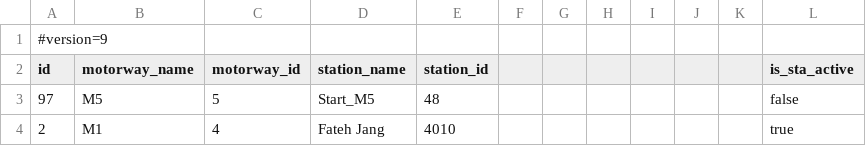
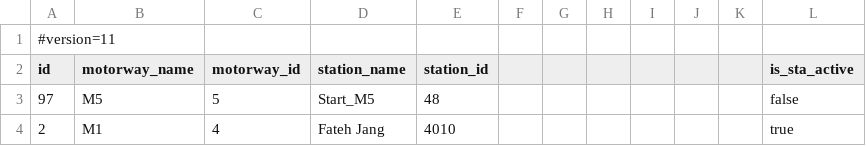
Before and after one commit to onplmobileapps/mtag, a CSV file: assets/data/stations.csv, drawn as a sheet; only a part is shown.

```diff
--- a/assets/data/stations.csv
+++ b/assets/data/stations.csv
@@ -1,2 +1,2 @@
-#version=9
+#version=11
 id,motorway_name,motorway_id,station_name,station_id,,,,,,,is_sta_active
```
Also changed, not shown: assets/data/data.csv, 10 other files.
